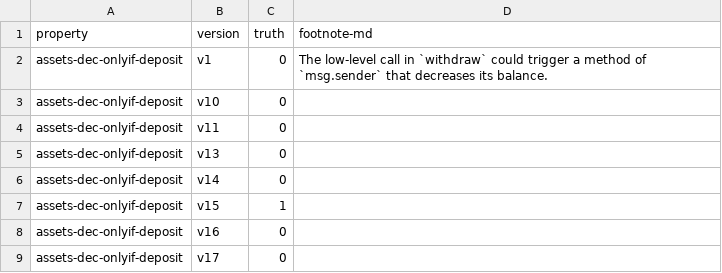
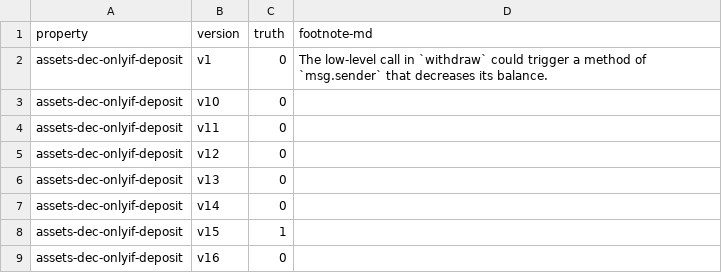
Before and after one commit to fiaravia/contracts-verification-benchmark, a CSV file: contracts/bank/ground-truth.csv, drawn as a sheet; only a part is shown; the shorter side is filled out with more unchanged rows.

Commit message:
minors

```diff
--- a/contracts/bank/ground-truth.csv
+++ b/contracts/bank/ground-truth.csv
@@ -4,2 +4,3 @@ assets-dec-onlyif-deposit,v10,0,
 assets-dec-onlyif-deposit,v11,0,
+assets-dec-onlyif-deposit,v12,0,
 assets-dec-onlyif-deposit,v13,0,
```
